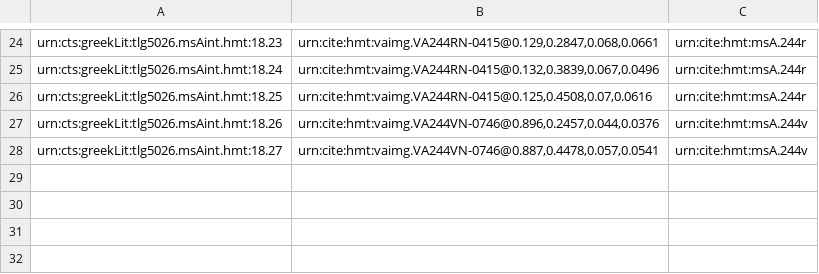
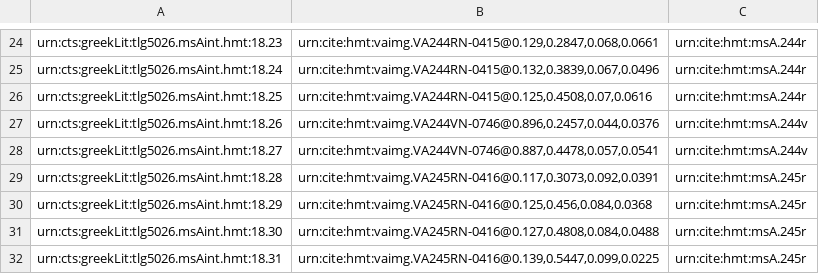
Before and after one commit to hmteditors/closed-hc-il18, a CSV file: venA/collections/venA-interior.csv, drawn as a sheet; only a part is shown, gaps mark what is left out; the diff names each change by its address in the sheet, - before the commit and + after, or states it on an @@ line.

Commit message:
Update venA-interior.csv

```diff
--- a/venA/collections/venA-interior.csv
+++ b/venA/collections/venA-interior.csv
+row 29: urn:cts:greekLit:tlg5026.msAint.hmt:18.28 | urn:cite:hmt:vaimg.VA245RN-0416@0.117,0.3073,0.092,0.0391 | urn:cite:hmt:msA.245r
+row 30: urn:cts:greekLit:tlg5026.msAint.hmt:18.29 | urn:cite:hmt:vaimg.VA245RN-0416@0.125,0.456,0.084,0.0368 | urn:cite:hmt:msA.245r
+row 31: urn:cts:greekLit:tlg5026.msAint.hmt:18.30 | urn:cite:hmt:vaimg.VA245RN-0416@0.127,0.4808,0.084,0.0488 | urn:cite:hmt:msA.245r
+row 32: urn:cts:greekLit:tlg5026.msAint.hmt:18.31 | urn:cite:hmt:vaimg.VA245RN-0416@0.139,0.5447,0.099,0.0225 | urn:cite:hmt:msA.245r
```
